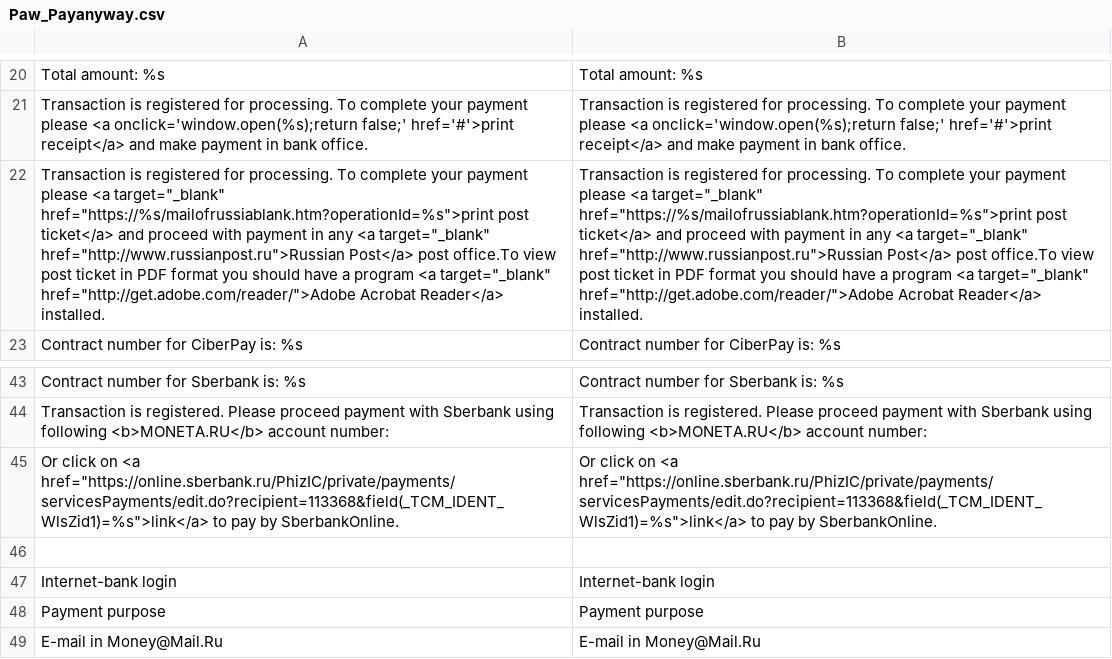
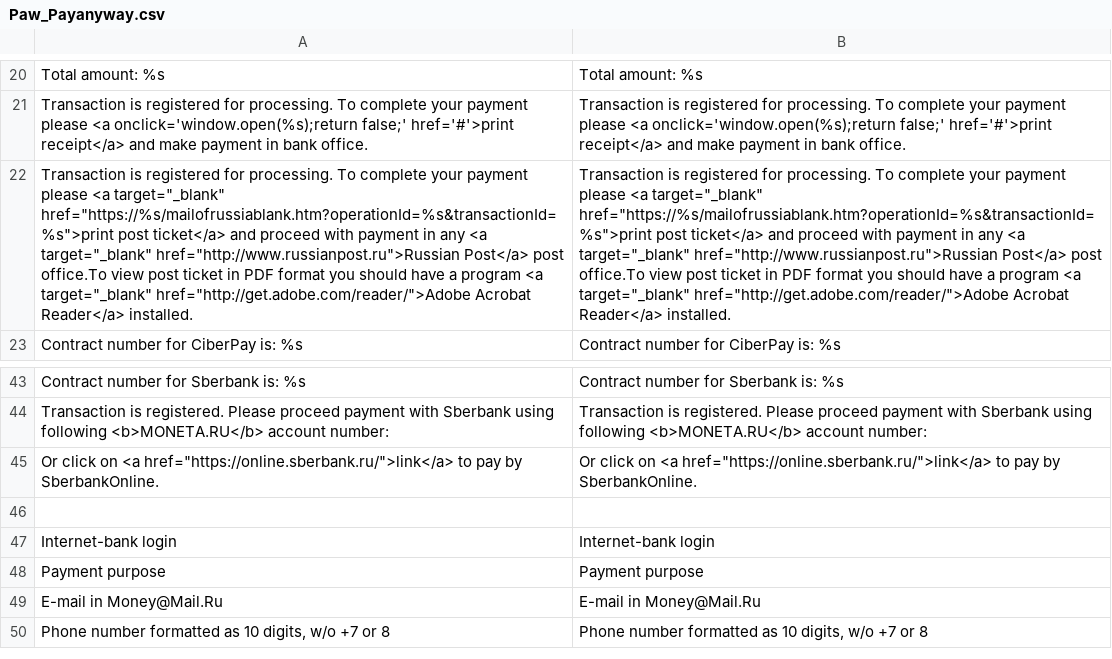
Before and after one commit to OpenMageModuleFostering/paw_payanyway, a CSV file: app/locale/en_US/Paw_Payanyway.csv, drawn as a sheet; only a part is shown, gaps mark what is left out; the shorter side is filled out with more unchanged rows; removed rows and columns are numbered as before the commit, all else as after; the diff names each change by its address in the sheet, - before the commit and + after, or states it on an @@ line.

```diff
--- a/app/locale/en_US/Paw_Payanyway.csv
+++ b/app/locale/en_US/Paw_Payanyway.csv
-A22: …<a target="_blank" href="https://%s/mailofrussiablank.htm?operationId=%s">print post ticket</a>…
+A22: …<a target="_blank" href="https://%s/mailofrussiablank.htm?operationId=%s&transactionId=%s">print post ticket</a>…
-B22: …<a target="_blank" href="https://%s/mailofrussiablank.htm?operationId=%s">print post ticket</a>…
+B22: …<a target="_blank" href="https://%s/mailofrussiablank.htm?operationId=%s&transactionId=%s">print post ticket</a>…
-row 45: Or click on <a href="https://online.sberbank.ru/PhizIC/private/payments/servicesPayments/edit.do?recipient=113368&field(_TCM_IDENT_WlsZid1)=%s">link</a> to pay by SberbankOnline. | Or click on <a href="https://online.sberbank.ru/PhizIC/private/payments/servicesPayments/edit.do?recipient=113368&field(_TCM_IDENT_WlsZid1)=%s">link</a> to pay by SberbankOnline.
+row 45: Or click on <a href="https://online.sberbank.ru/">link</a> to pay by SberbankOnline. | Or click on <a href="https://online.sberbank.ru/">link</a> to pay by SberbankOnline.
```
Also changed, not shown: app/locale/ru_RU/Paw_Payanyway.csv, 24 other files.
